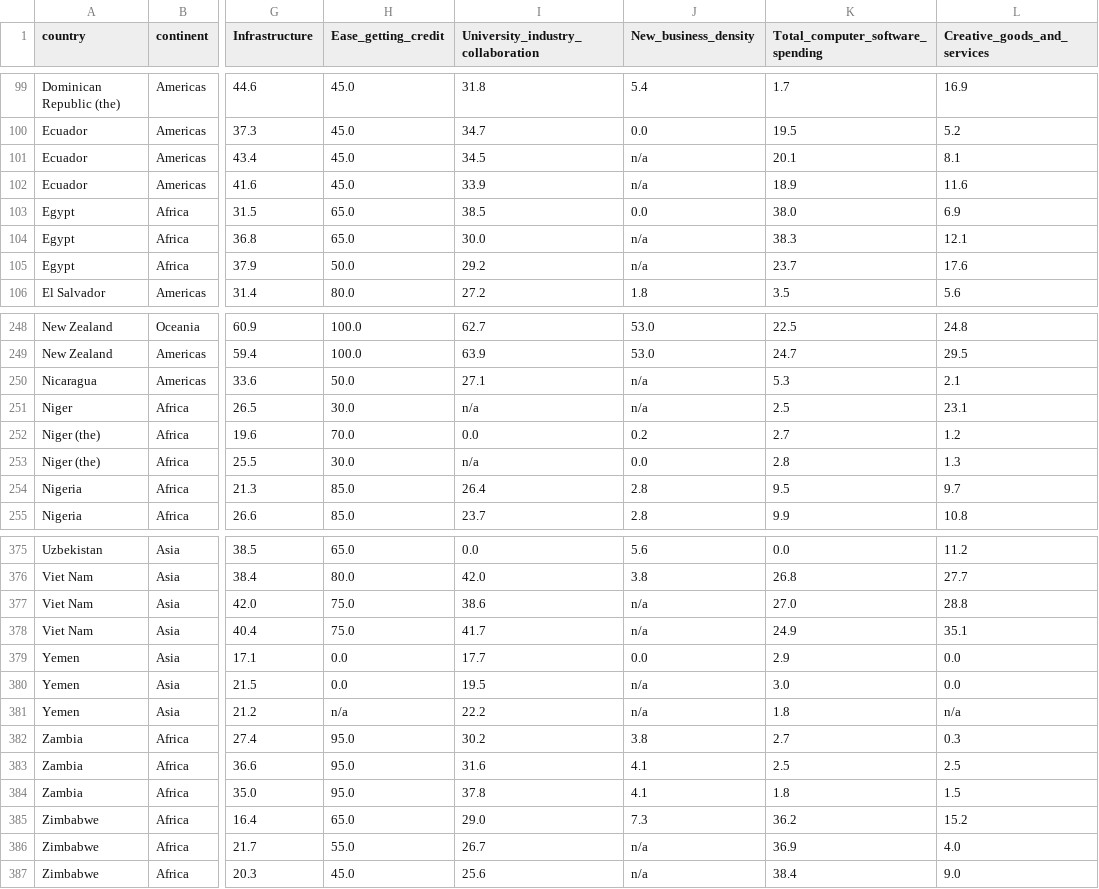
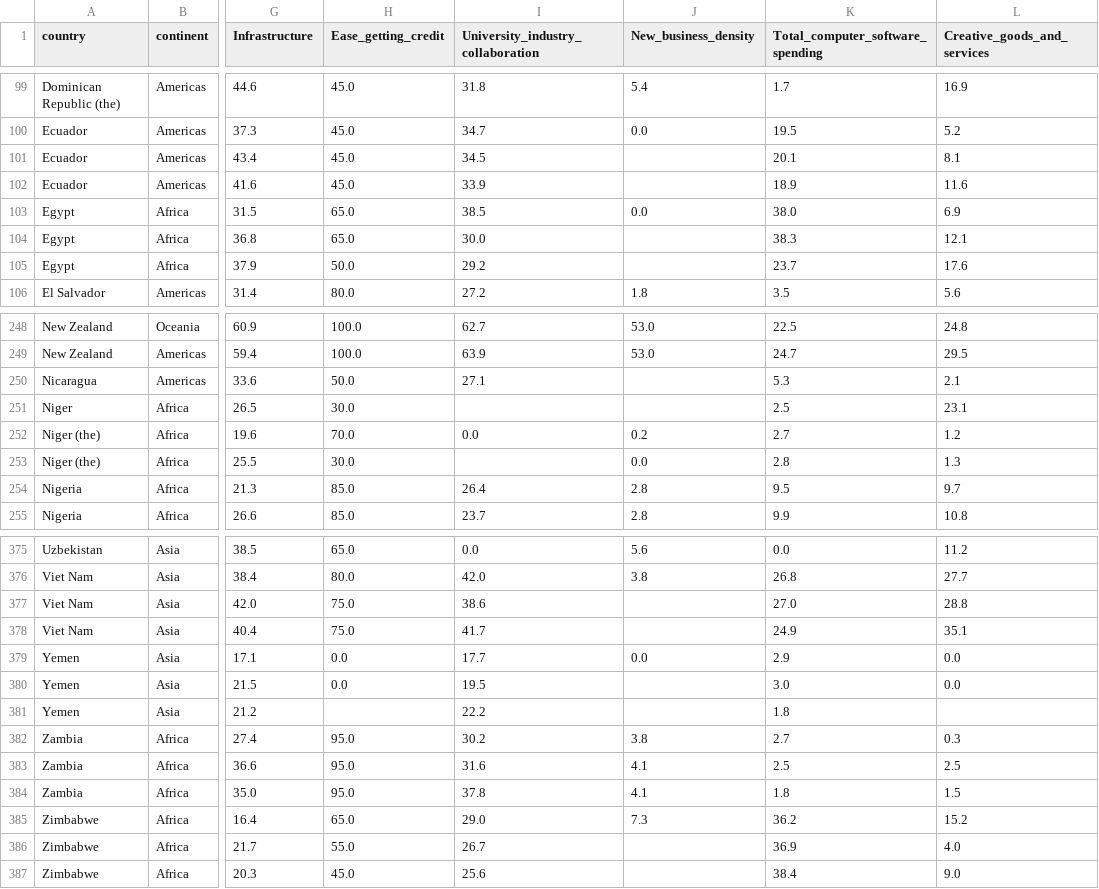
Before and after one commit to danielppagotto/R_empreendedorismo3, a CSV file: arquivos de bases/atividade_final.csv, drawn as a sheet; only a part is shown, gaps mark what is left out; the diff covers the shown part only; the diff names each change by its address in the sheet, - before the commit and + after, or states it on an @@ line.

```diff
--- a/arquivos de bases/atividade_final.csv
+++ b/arquivos de bases/atividade_final.csv
-J101:J102 (New_business_density): n/a
+J101:J102 (New_business_density): (empty)
-J104:J105 (New_business_density): n/a
+J104:J105 (New_business_density): (empty)
-J250:J251 (New_business_density): n/a
+J250:J251 (New_business_density): (empty)
-I251: n/a
+I251: (empty)
-I253: n/a
+I253: (empty)
-J377:J378 (New_business_density): n/a
+J377:J378 (New_business_density): (empty)
-J380:J381 (New_business_density): n/a
+J380:J381 (New_business_density): (empty)
-H381 (Ease_getting_credit): n/a
+H381 (Ease_getting_credit): (empty)
-L381 (Creative_goods_and_services): n/a
+L381 (Creative_goods_and_services): (empty)
-J386:J387 (New_business_density): n/a
+J386:J387 (New_business_density): (empty)
```
Also changed, not shown: 46 edited cells elsewhere in this file.
